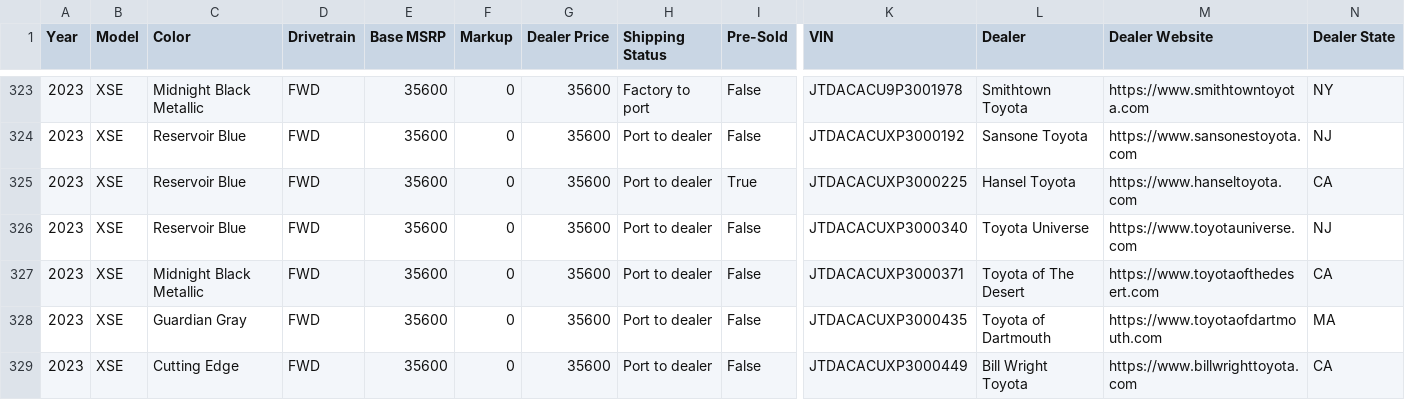
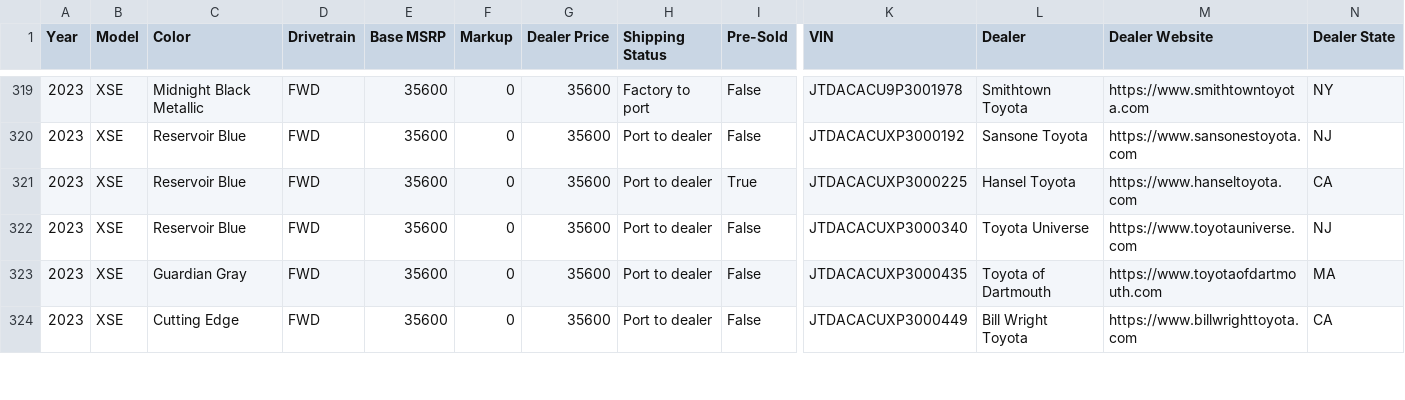
Before and after one commit to major/yotagrabber, a CSV file: output/priusprime.csv, drawn as a sheet; only a part is shown, gaps mark what is left out; removed rows and columns are numbered as before the commit, all else as after; rows hold the shown columns only; the diff covers the shown part only; the diff names each change by its address in the sheet, - before the commit and + after, or states it on an @@ line.

```diff
--- a/output/priusprime.csv
+++ b/output/priusprime.csv
-row 327: 2023 | XSE | Midnight Black Metallic | FWD | 35600 | 0 | 35600 | Port to dealer | False | JTDACACUXP3000371 | Toyota of The Desert | https://www.toyotaofthedesert.com | CA
```
Also changed, not shown: 1 added row, 6 removed rows and 17 edited cells elsewhere in this file, 1 other file.
